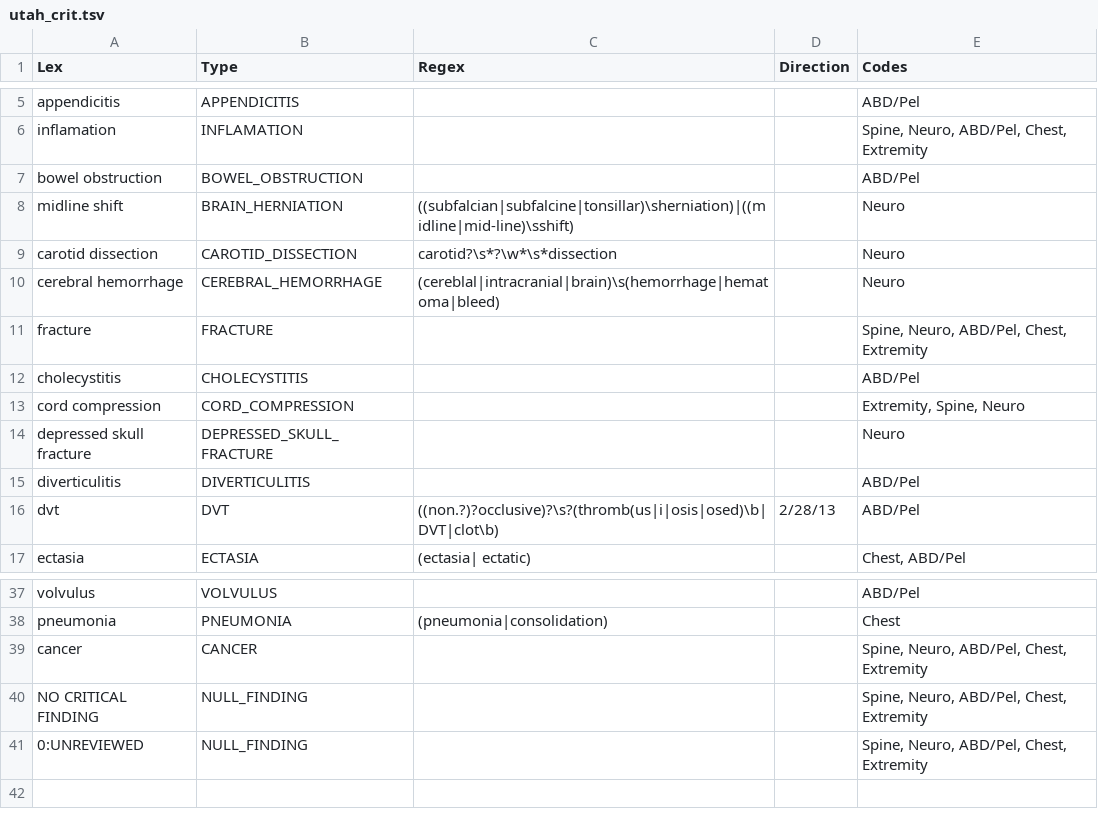
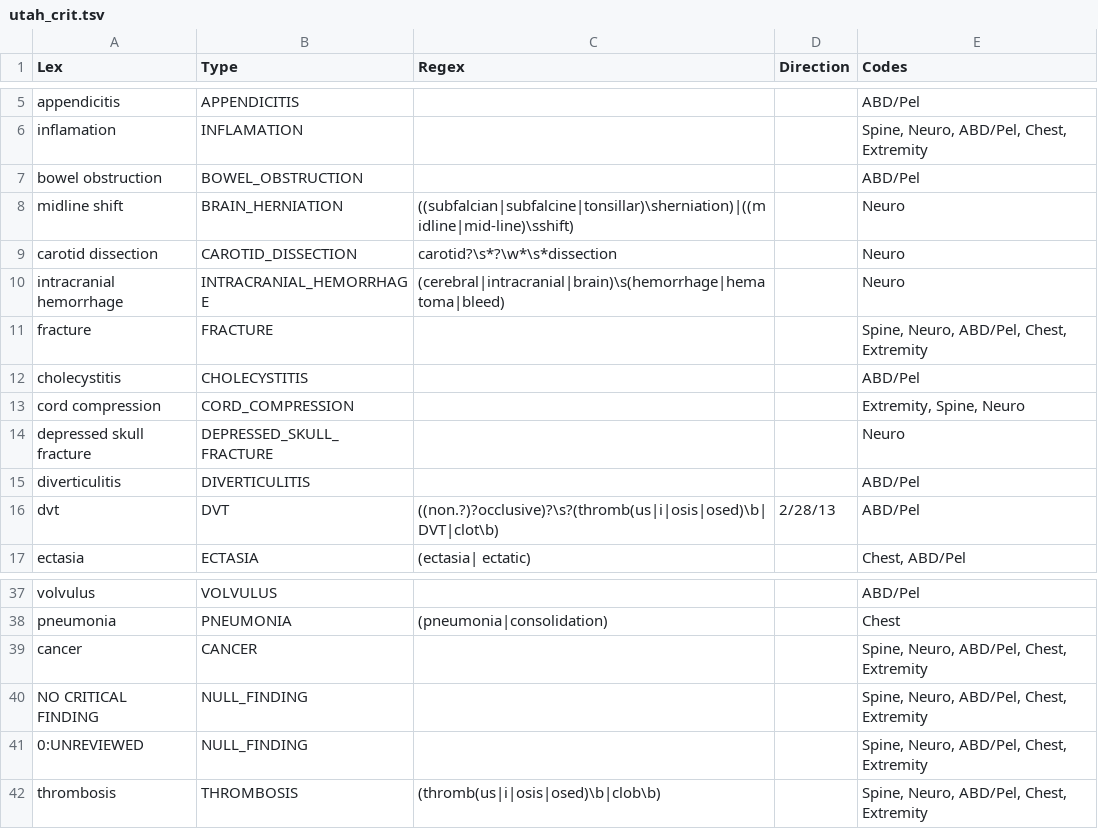
Before and after one commit to chapmanbe/pyConTextNLP, a TSV file: KB/utah_crit.tsv, drawn as a sheet; only a part is shown, gaps mark what is left out; the diff names each change by its address in the sheet, - before the commit and + after, or states it on an @@ line.

Commit message:
changed cerbral->incranial; added thrombosis

```diff
--- a/KB/utah_crit.tsv
+++ b/KB/utah_crit.tsv
-A10 (Lex): cerebral hemorrhage
+A10 (Lex): intracranial hemorrhage
-B10 (Type): CEREBRAL_HEMORRHAGE
+B10 (Type): INTRACRANIAL_HEMORRHAGE
-C10 (Regex): (cereblal|intracranial|brain)\s(hemorrhage|hematoma|bleed)
+C10 (Regex): (cerebral|intracranial|brain)\s(hemorrhage|hematoma|bleed)
+row 42: thrombosis | THROMBOSIS | (thromb(us|i|osis|osed)\b|clob\b) |  | Spine, Neuro, ABD/Pel, Chest, Extremity
```
